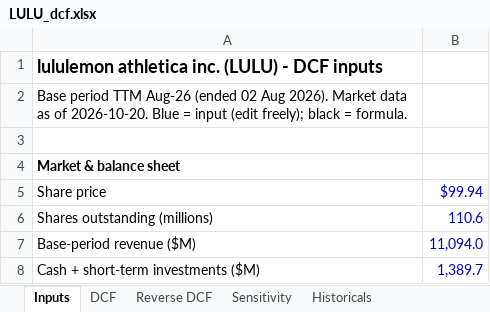
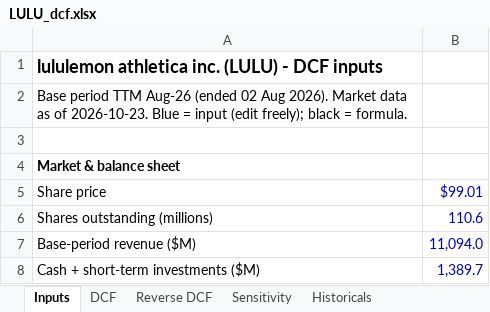
Before and after one commit to aasasingh/dcf-engine, an Excel workbook: output/LULU_dcf.xlsx, sheet Inputs, drawn as a sheet; only a part is shown; values as stored, in another font and other column widths than the file's, no borders; the diff names each change by its address in the sheet, - before the commit and + after, or states it on an @@ line.

```diff
--- a/output/LULU_dcf.xlsx (sheet Inputs)
+++ b/output/LULU_dcf.xlsx (sheet Inputs)
-A2: …as of 2026-10-20. Blue =…
+A2: …as of 2026-10-23. Blue =…
-B5: $99.94
+B5: $99.01
```
Also changed, not shown: sheet Reverse DCF, sheet Sensitivity, 16 other files.
